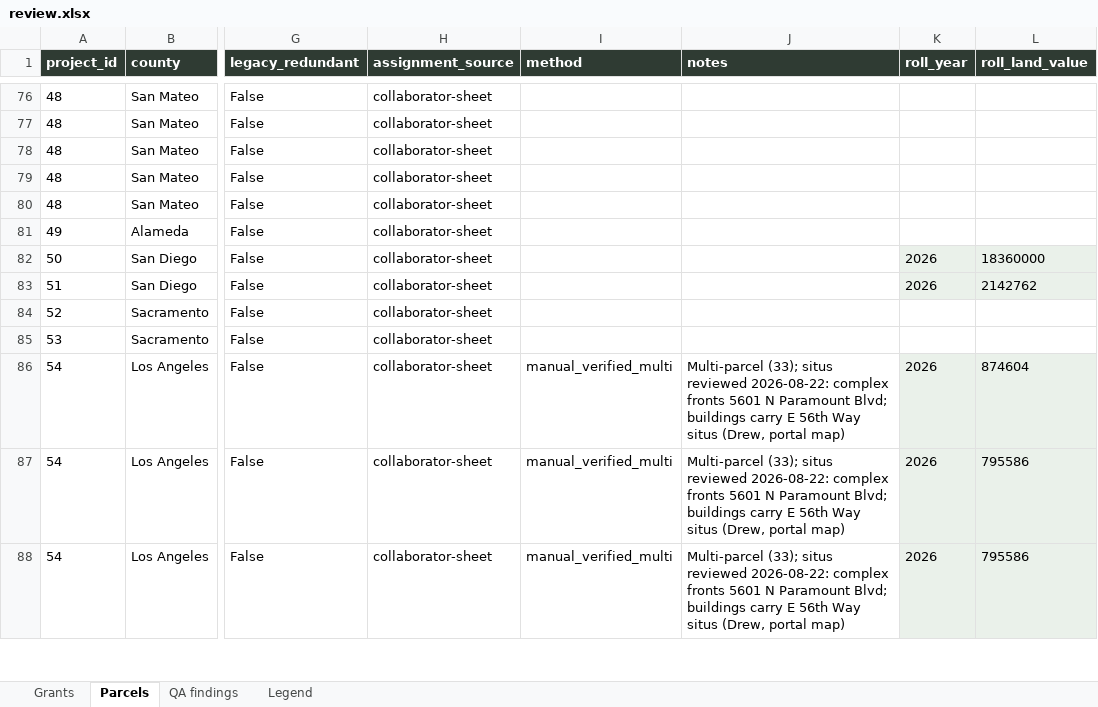
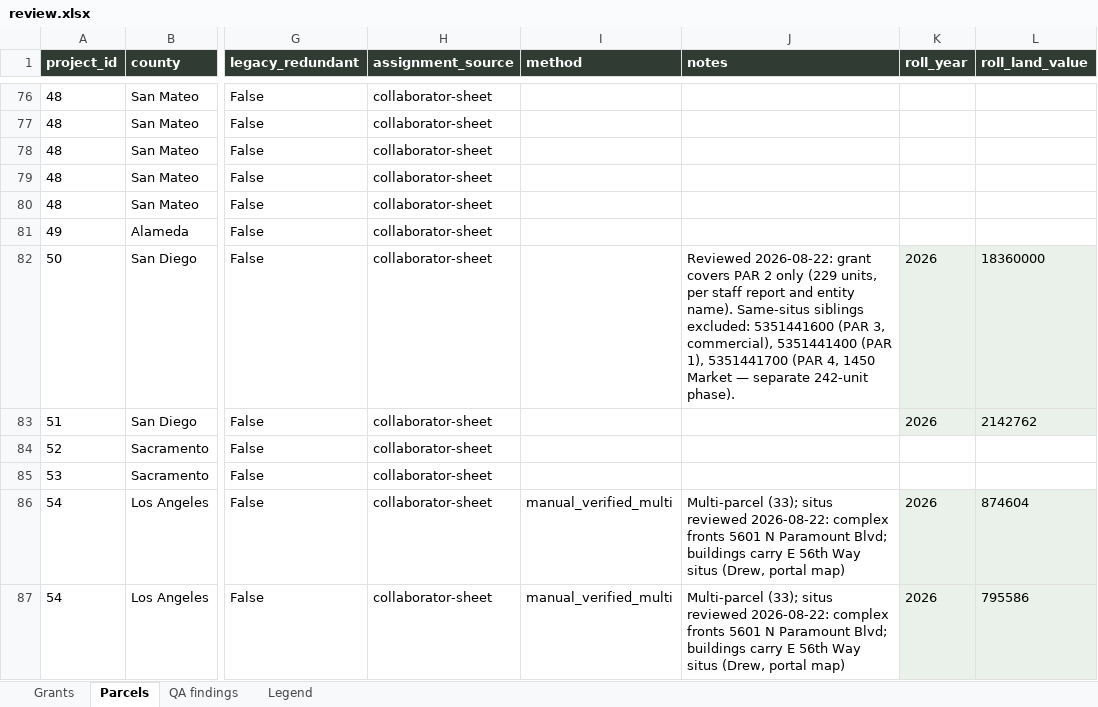
Before and after one commit to adghayes/jpa-welfare-exemptions, an Excel workbook: output/dataset/review.xlsx, sheet Parcels, drawn as a sheet; only a part is shown, gaps mark what is left out; the shorter side is filled out with more unchanged rows; values as stored, in another font and other column widths than the file's, no borders; the diff covers the shown part only; the diff names each change by its address in the sheet, - before the commit and + after, or states it on an @@ line.

```diff
--- a/output/dataset/review.xlsx (sheet Parcels)
+++ b/output/dataset/review.xlsx (sheet Parcels)
-J82 (notes): (empty)
+J82 (notes): Reviewed 2026-08-22: grant covers PAR 2 only (229 units, per staff report and entity name). Same-situs siblings excluded: 5351441600 (PAR 3, commercial), 5351441400 (PAR 1), 5351441700 (PAR 4, 1450 Market — separate 242-unit phase).
```
Also changed, not shown: 1 added row elsewhere in this sheet, sheet QA findings, 8 other files.
